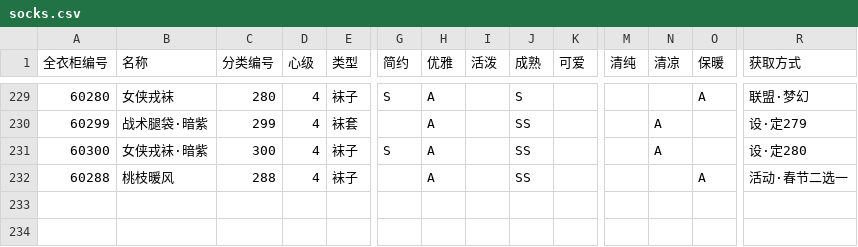
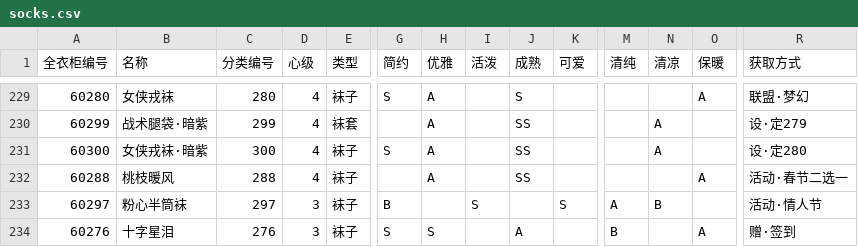
Before and after one commit to ivangift/nikkistats, a CSV file: raw/socks.csv, drawn as a sheet; only a part is shown, gaps mark what is left out; rows hold the shown columns only; the diff names each change by its address in the sheet, - before the commit and + after, or states it on an @@ line.

```diff
--- a/raw/socks.csv
+++ b/raw/socks.csv
+row 233: 60297 | 粉心半筒袜 | 297 | 3 | 袜子 | B |  | S |  | S | A | B |  | 活动·情人节
+row 234: 60276 | 十字星泪 | 276 | 3 | 袜子 | S | S |  | A |  | B |  | A | 赠·签到
```
Also changed, not shown: raw/accessories.csv, raw/dress.csv, 9 other files.
